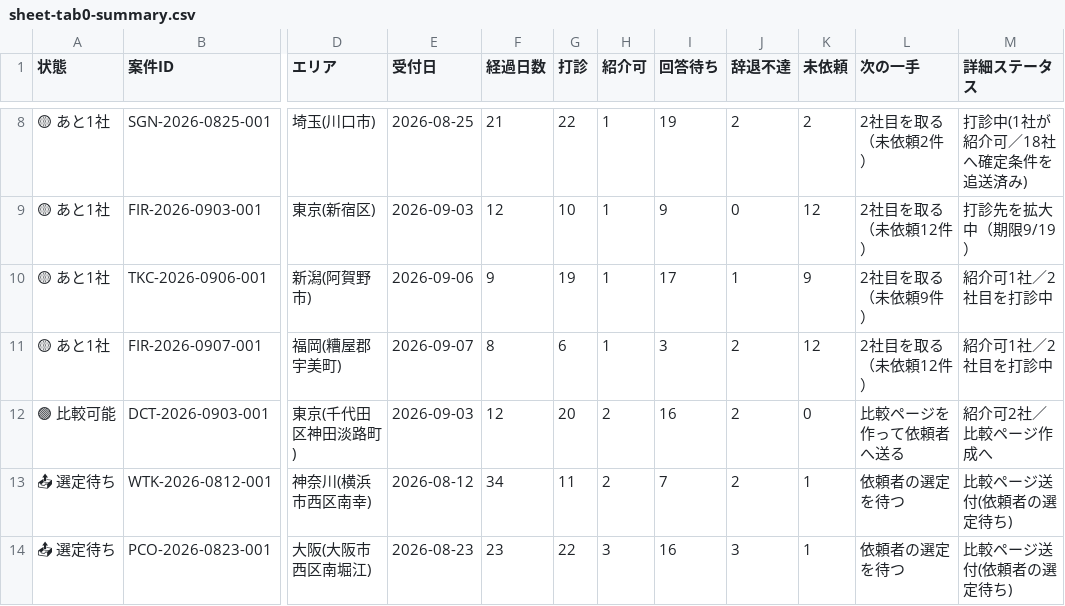
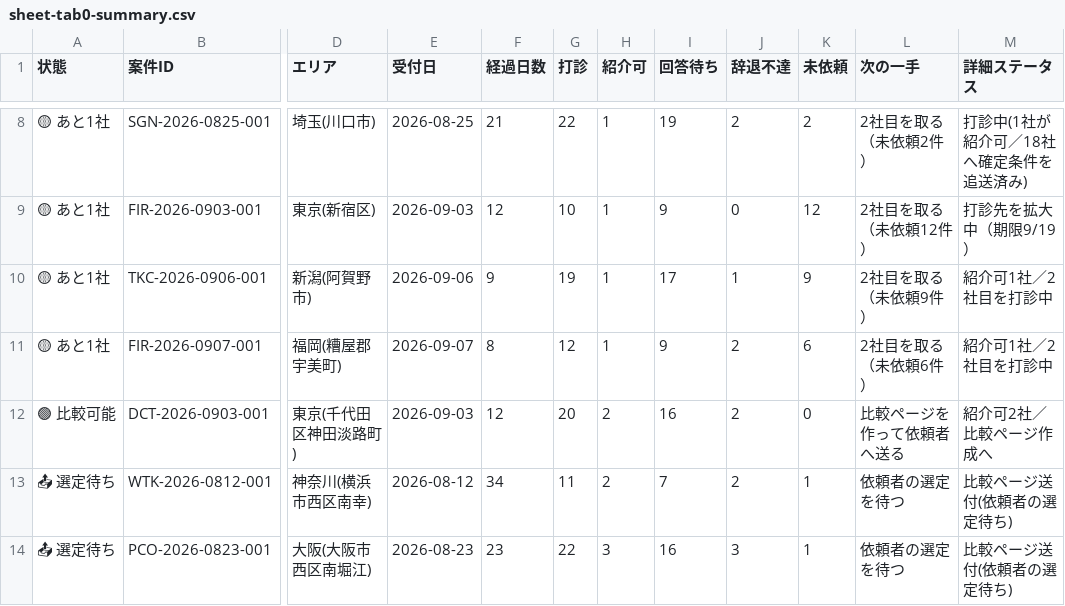
Before and after one commit to kkeisuke0407-crypto/local-support.jp, a CSV file: docs/sheet-tab0-summary.csv, drawn as a sheet; only a part is shown, gaps mark what is left out; the diff names each change by its address in the sheet, - before the commit and + after, or states it on an @@ line.

```diff
--- a/docs/sheet-tab0-summary.csv
+++ b/docs/sheet-tab0-summary.csv
-G11 (打診): 6
+G11 (打診): 12
-I11 (回答待ち): 3
+I11 (回答待ち): 9
-K11 (未依頼): 12
+K11 (未依頼): 6
-L11 (次の一手): 2社目を取る（未依頼12件）
+L11 (次の一手): 2社目を取る（未依頼6件）
```
Also changed, not shown: docs/sheet-tab2-quotes.csv.
